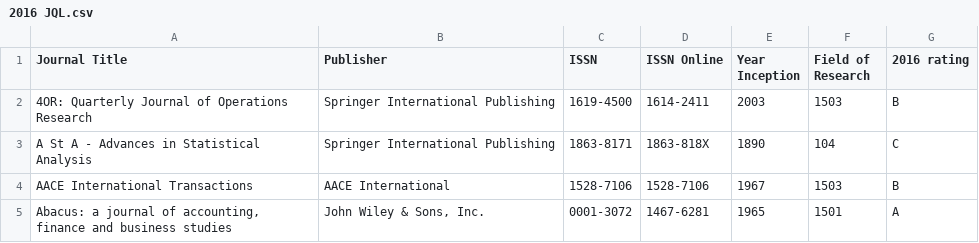
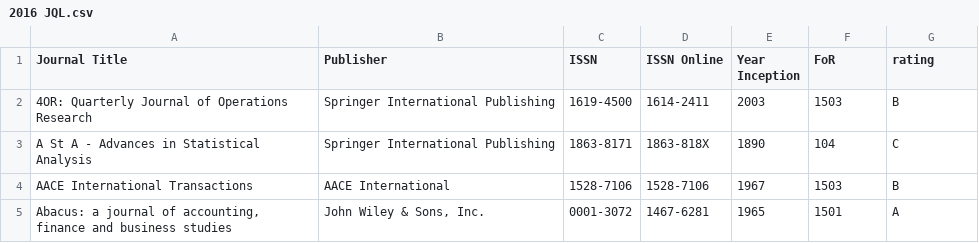
Before and after one commit to LeweiXu/Researcher-Productivity-Tool, a CSV file: app/files/2016 JQL.csv, drawn as a sheet; only a part is shown.

```diff
--- a/app/files/2016 JQL.csv
+++ b/app/files/2016 JQL.csv
@@ -1,2 +1,2 @@
-Journal Title,Publisher,ISSN,ISSN Online,Year Inception,Field of Research,2016 rating
+Journal Title,Publisher,ISSN,ISSN Online,Year Inception,FoR,rating
 4OR: Quarterly Journal of Operations Research,Springer International Publishing,1619-4500,1614-2411,2003,1503,B
```
Also changed, not shown: app/files/2022 JQL.csv, 8 other files.
